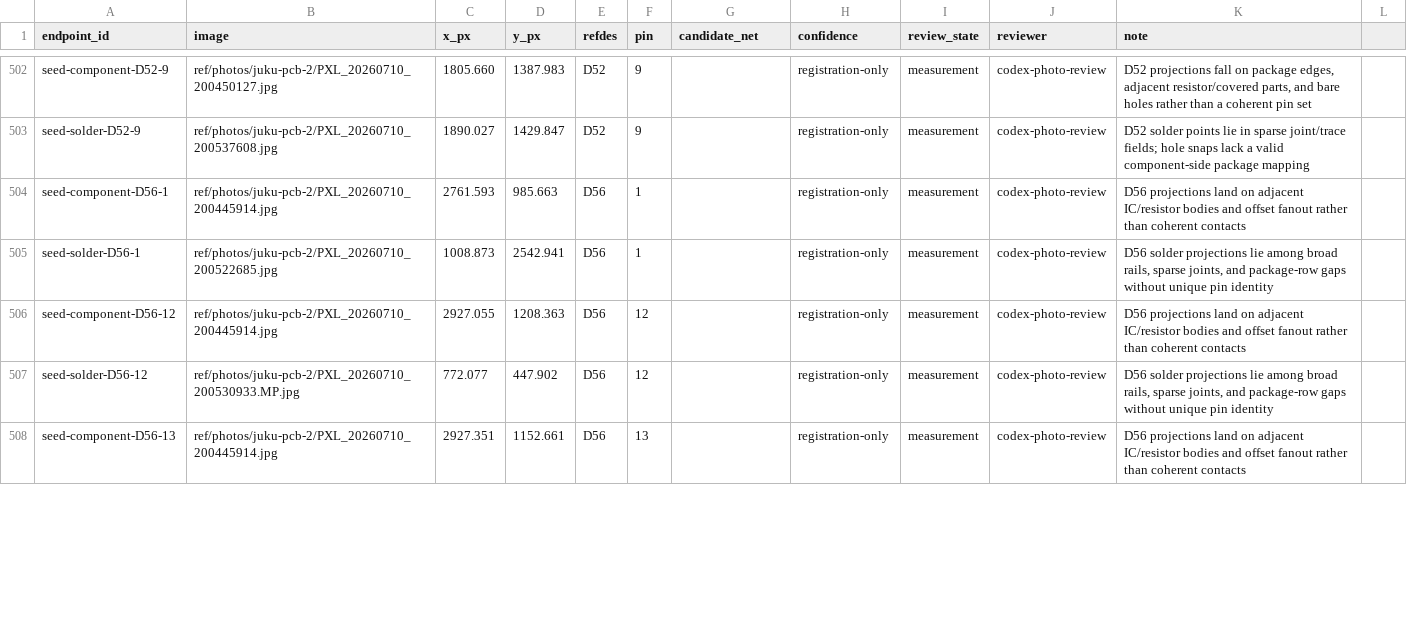
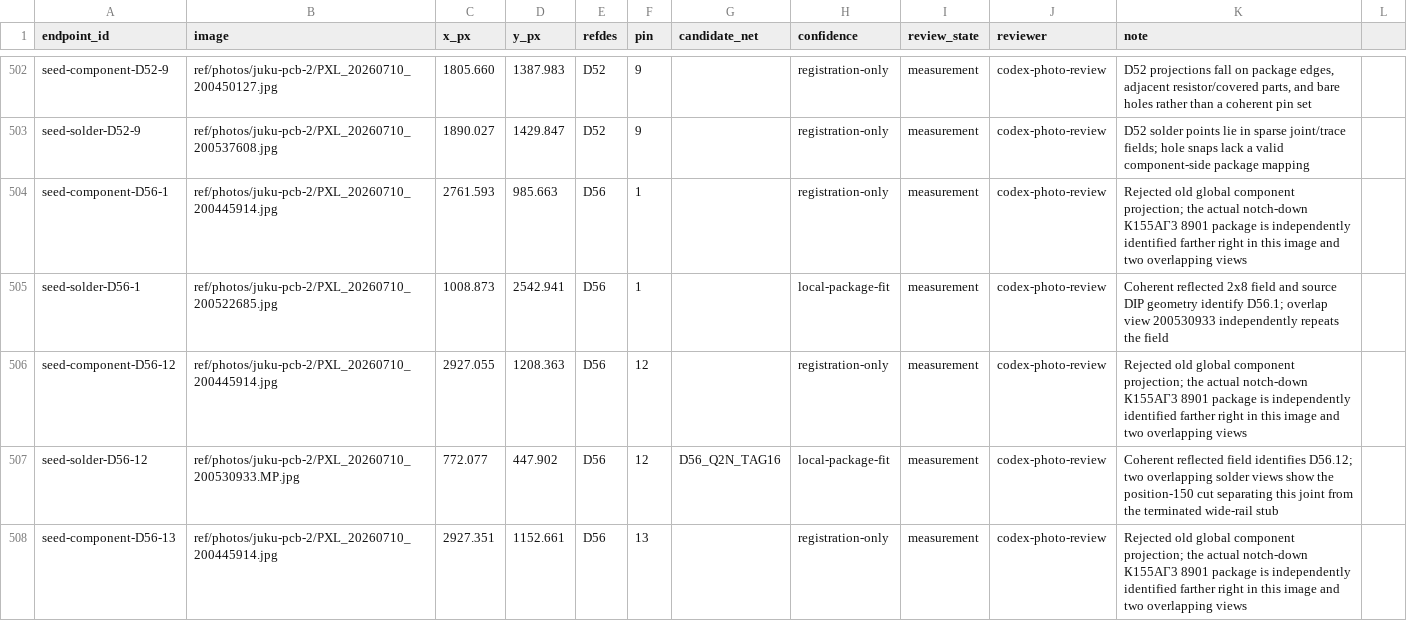
Before and after one commit to ddanila/8080-cosim, a CSV file: ref/photos/juku-pcb-2/endpoints.csv, drawn as a sheet; only a part is shown, gaps mark what is left out; the diff covers the shown part only.

Commit message:
Close the D56 position-150 cut

```diff
--- a/ref/photos/juku-pcb-2/endpoints.csv
+++ b/ref/photos/juku-pcb-2/endpoints.csv
@@ -503,6 +503,6 @@ seed-component-D52-9,ref/photos/juku-pcb-2/PXL_20260710_200450127.jpg,1805.660,1
 seed-solder-D52-9,ref/photos/juku-pcb-2/PXL_20260710_200537608.jpg,1890.027,1429.847,D52,9,,registration-only,measurement,codex-photo-review,D52 solder points lie in sparse joint/trace fields; hole snaps lack a valid component-side package mapping
-seed-component-D56-1,ref/photos/juku-pcb-2/PXL_20260710_200445914.jpg,2761.593,985.663,D56,1,,registration-only,measurement,codex-photo-review,D56 projections land on adjacent IC/resistor bodies and offset fanout rather than coherent contacts
-seed-solder-D56-1,ref/photos/juku-pcb-2/PXL_20260710_200522685.jpg,1008.873,2542.941,D56,1,,registration-only,measurement,codex-photo-review,"D56 solder projections lie among broad rails, sparse joints, and package-row gaps without unique pin identity"
-seed-component-D56-12,ref/photos/juku-pcb-2/PXL_20260710_200445914.jpg,2927.055,1208.363,D56,12,,registration-only,measurement,codex-photo-review,D56 projections land on adjacent IC/resistor bodies and offset fanout rather than coherent contacts
-seed-solder-D56-12,ref/photos/juku-pcb-2/PXL_20260710_200530933.MP.jpg,772.077,447.902,D56,12,,registration-only,measurement,codex-photo-review,"D56 solder projections lie among broad rails, sparse joints, and package-row gaps without unique pin identity"
-seed-component-D56-13,ref/photos/juku-pcb-2/PXL_20260710_200445914.jpg,2927.351,1152.661,D56,13,,registration-only,measurement,codex-photo-review,D56 projections land on adjacent IC/resistor bodies and offset fanout rather than coherent contacts
+seed-component-D56-1,ref/photos/juku-pcb-2/PXL_20260710_200445914.jpg,2761.593,985.663,D56,1,,registration-only,measurement,codex-photo-review,Rejected old global component projection; the actual notch-down К155АГ3 8901 package is independently identified farther right in this image and two overlapping views
+seed-solder-D56-1,ref/photos/juku-pcb-2/PXL_20260710_200522685.jpg,1008.873,2542.941,D56,1,,local-package-fit,measurement,codex-photo-review,Coherent reflected 2x8 field and source DIP geometry identify D56.1; overlap view 200530933 independently repeats the field
+seed-component-D56-12,ref/photos/juku-pcb-2/PXL_20260710_200445914.jpg,2927.055,1208.363,D56,12,,registration-only,measurement,codex-photo-review,Rejected old global component projection; the actual notch-down К155АГ3 8901 package is independently identified farther right in this image and two overlapping views
+seed-solder-D56-12,ref/photos/juku-pcb-2/PXL_20260710_200530933.MP.jpg,772.077,447.902,D56,12,D56_Q2N_TAG16,local-package-fit,measurement,codex-photo-review,Coherent reflected field identifies D56.12; two overlapping solder views show the position-150 cut separating this joint from the terminated wide-rail stub
+seed-component-D56-13,ref/photos/juku-pcb-2/PXL_20260710_200445914.jpg,2927.351,1152.661,D56,13,,registration-only,measurement,codex-photo-review,Rejected old global component projection; the actual notch-down К155АГ3 8901 package is independently identified farther right in this image and two overlapping views
```
Also changed, not shown: 8 edited cells elsewhere in this file, 11 other files.
